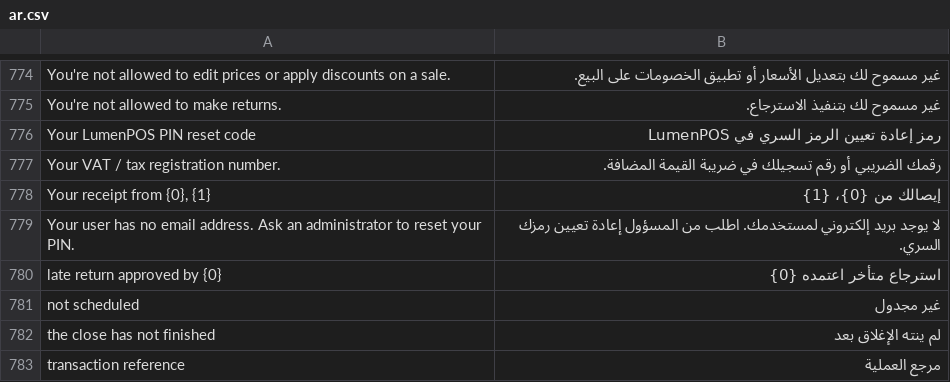
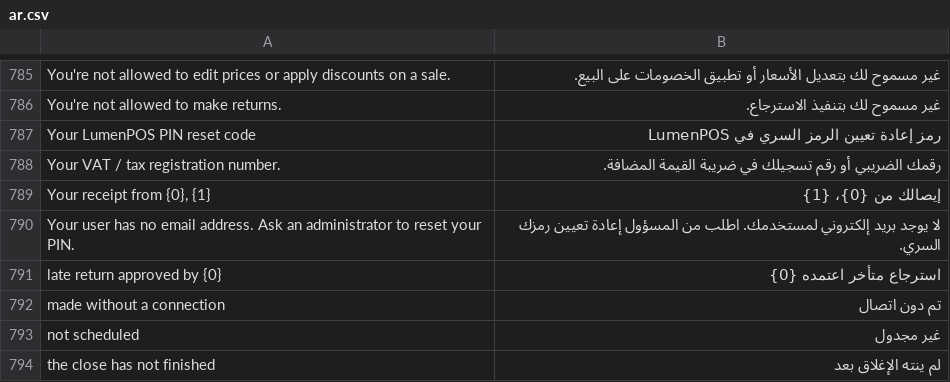
Before and after one commit to ma7mod7osam/LumenPOS, a CSV file: lumenpos/translations/ar.csv, drawn as a sheet; only a part is shown, gaps mark what is left out; the shorter side is filled out with more unchanged rows; the diff covers the shown part only.

```diff
--- a/lumenpos/translations/ar.csv
+++ b/lumenpos/translations/ar.csv
@@ -780,2 +791,3 @@
 "late return approved by {0}","استرجاع متأخر اعتمده {0}"
+"made without a connection","تم دون اتصال"
 "not scheduled","غير مجدول"
```
Also changed, not shown: 12 added rows elsewhere in this file, lumenpos/translations/de.csv, lumenpos/translations/es.csv, 51 other files.
